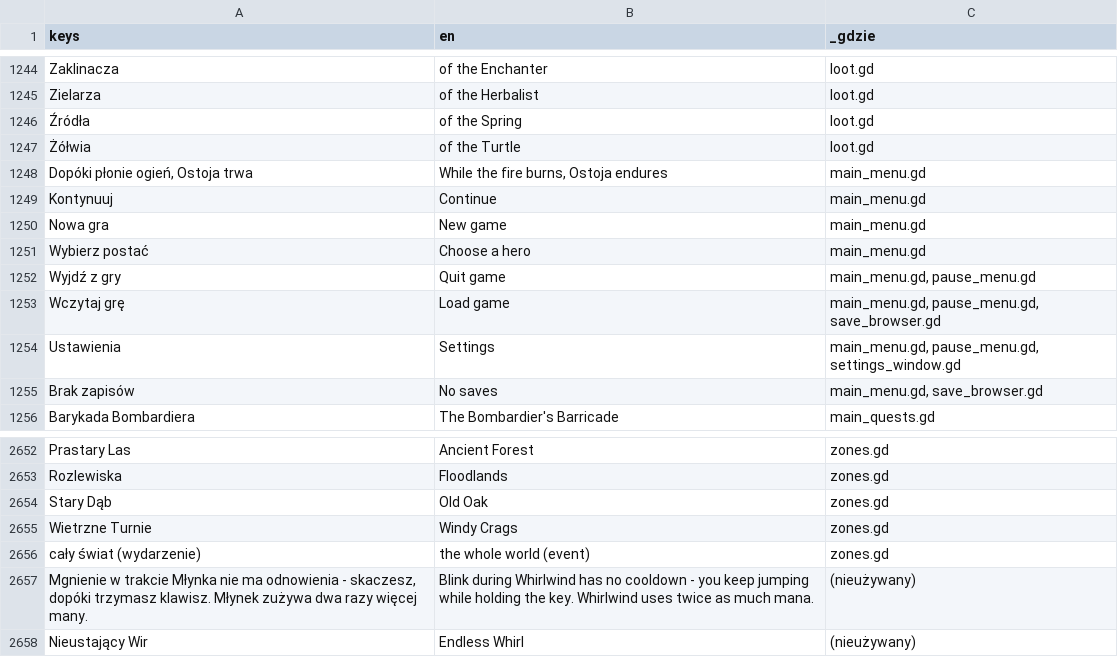
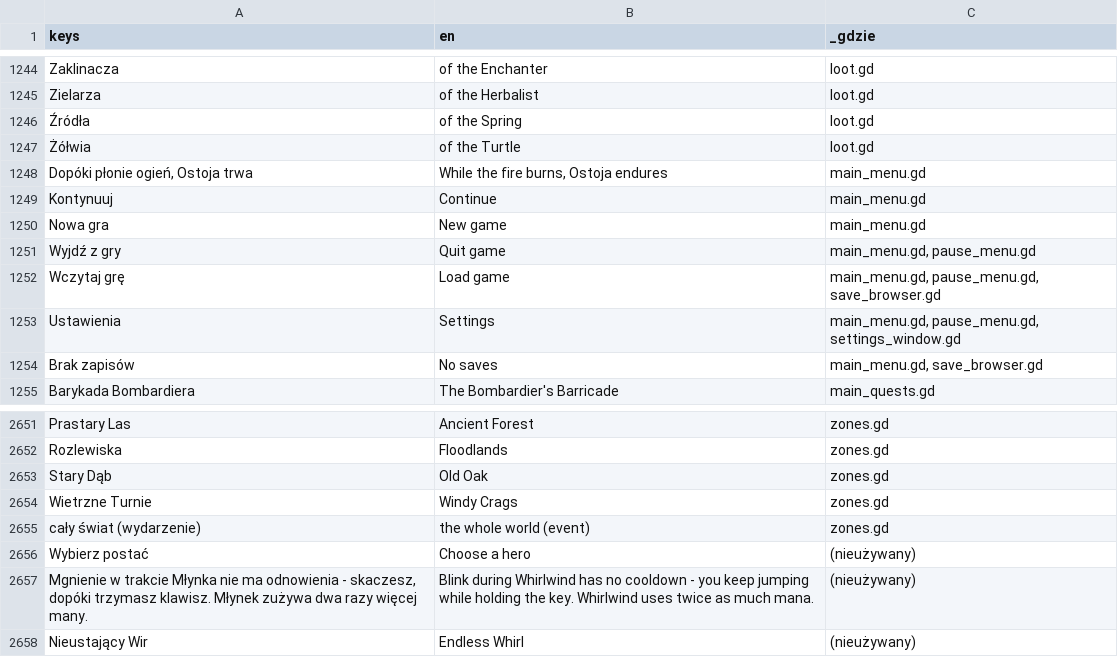
Before and after one commit to slota145/Watra, a CSV file: translations/teksty.csv, drawn as a sheet; only a part is shown, gaps mark what is left out; removed rows and columns are numbered as before the commit, all else as after; the diff names each change by its address in the sheet, - before the commit and + after, or states it on an @@ line.

```diff
--- a/translations/teksty.csv
+++ b/translations/teksty.csv
-row 1251: Wybierz postać | Choose a hero | main_menu.gd
+row 2656: Wybierz postać | Choose a hero | (nieużywany)
```
Also changed, not shown: 3 other files.
